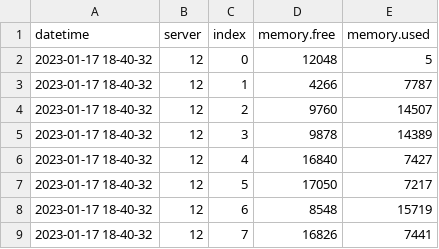
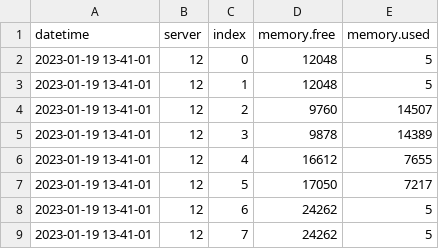
Before and after one commit to kei-shibasaki/PTFN, a CSV file: temp.csv, drawn as a sheet.

```diff
--- a/temp.csv
+++ b/temp.csv
@@ -1,9 +1,9 @@
 datetime,server,index,memory.free,memory.used
-2023-01-17 18-40-32,12,0,12048,5
-2023-01-17 18-40-32,12,1,4266,7787
-2023-01-17 18-40-32,12,2,9760,14507
-2023-01-17 18-40-32,12,3,9878,14389
-2023-01-17 18-40-32,12,4,16840,7427
-2023-01-17 18-40-32,12,5,17050,7217
-2023-01-17 18-40-32,12,6,8548,15719
-2023-01-17 18-40-32,12,7,16826,7441
+2023-01-19 13-41-01,12,0,12048,5
+2023-01-19 13-41-01,12,1,12048,5
+2023-01-19 13-41-01,12,2,9760,14507
+2023-01-19 13-41-01,12,3,9878,14389
+2023-01-19 13-41-01,12,4,16612,7655
+2023-01-19 13-41-01,12,5,17050,7217
+2023-01-19 13-41-01,12,6,24262,5
+2023-01-19 13-41-01,12,7,24262,5
```
Also changed, not shown: 23 other files.
